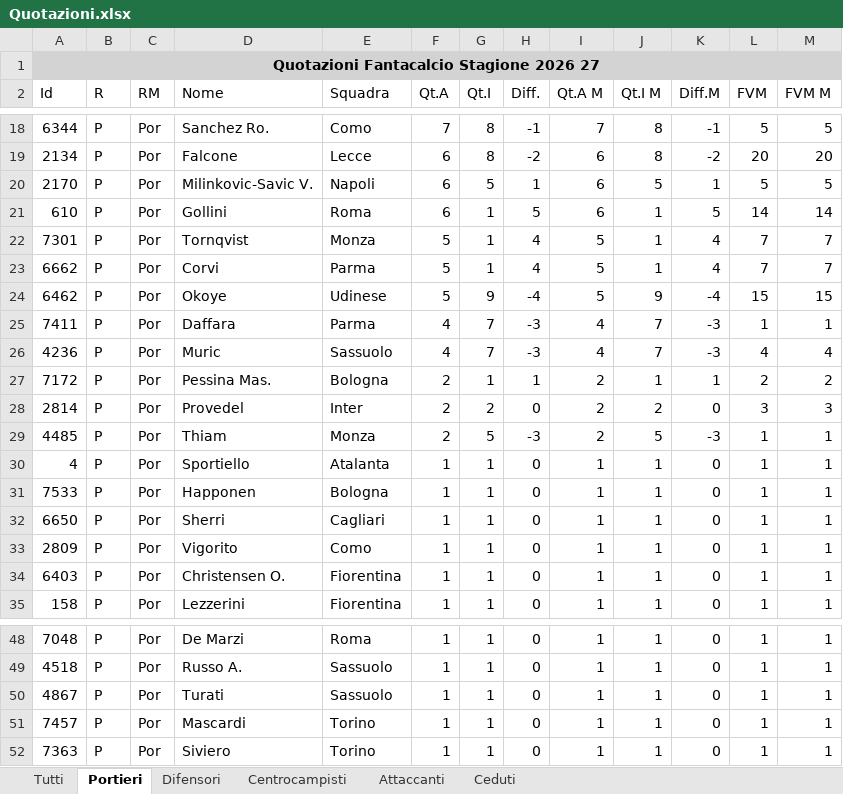
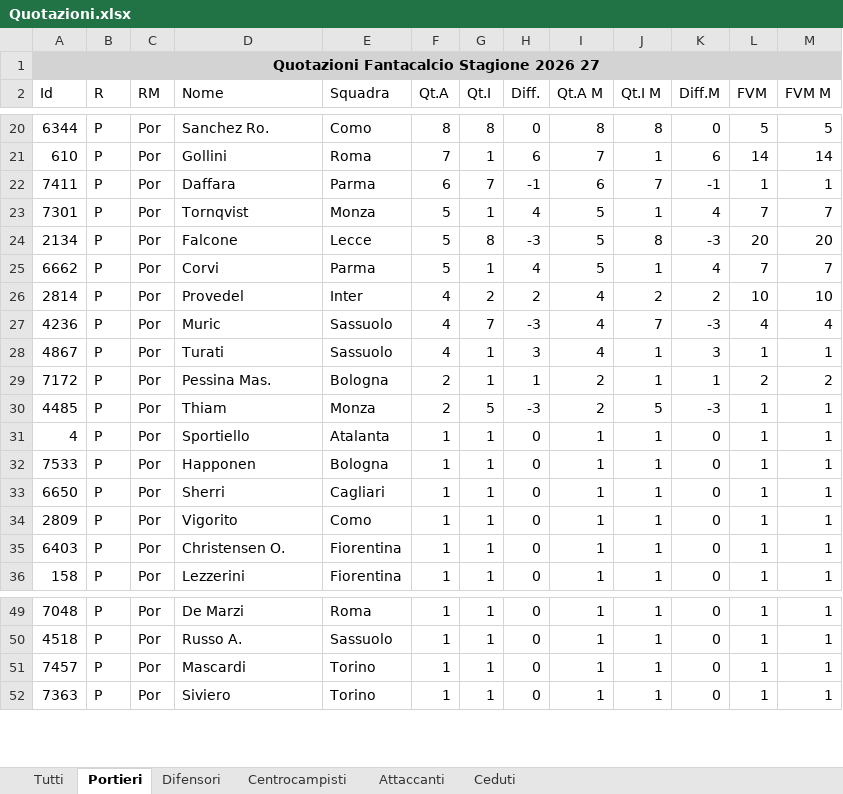
Before and after one commit to AntoScianca-Dev/borgo-cup, an Excel workbook: scripts/Quotazioni.xlsx, sheet Portieri, drawn as a sheet; only a part is shown, gaps mark what is left out; values as stored, in another font and other column widths than the file's, no borders; removed rows and columns are numbered as before the commit, all else as after; the diff covers the shown part only; the diff names each change by its address in the sheet, - before the commit and + after, or states it on an @@ line.

```diff
--- a/scripts/Quotazioni.xlsx (sheet Portieri)
+++ b/scripts/Quotazioni.xlsx (sheet Portieri)
-F20 (Qt.A): 7
+F20 (Qt.A): 8
-H20 (Diff.): -1
+H20 (Diff.): 0
-I20 (Qt.A M): 7
+I20 (Qt.A M): 8
-K20 (Diff.M): -1
+K20 (Diff.M): 0
-row 19: 2134 | P | Por | Falcone | Lecce | 6 | 8 | -2 | 6 | 8 | -2 | 20 | 20
-row 20: 2170 | P | Por | Milinkovic-Savic V. | Napoli | 6 | 5 | 1 | 6 | 5 | 1 | 5 | 5
-F21 (Qt.A): 6
+F21 (Qt.A): 7
-H21 (Diff.): 5
+H21 (Diff.): 6
-I21 (Qt.A M): 6
+I21 (Qt.A M): 7
-K21 (Diff.M): 5
+K21 (Diff.M): 6
+row 22: 7411 | P | Por | Daffara | Parma | 6 | 7 | -1 | 6 | 7 | -1 | 1 | 1
+row 24: 2134 | P | Por | Falcone | Lecce | 5 | 8 | -3 | 5 | 8 | -3 | 20 | 20
-row 24: 6462 | P | Por | Okoye | Udinese | 5 | 9 | -4 | 5 | 9 | -4 | 15 | 15
-row 25: 7411 | P | Por | Daffara | Parma | 4 | 7 | -3 | 4 | 7 | -3 | 1 | 1
+row 26: 2814 | P | Por | Provedel | Inter | 4 | 2 | 2 | 4 | 2 | 2 | 10 | 10
+row 28: 4867 | P | Por | Turati | Sassuolo | 4 | 1 | 3 | 4 | 1 | 3 | 1 | 1
-row 28: 2814 | P | Por | Provedel | Inter | 2 | 2 | 0 | 2 | 2 | 0 | 3 | 3
-row 50: 4867 | P | Por | Turati | Sassuolo | 1 | 1 | 0 | 1 | 1 | 0 | 1 | 1
```
Also changed, not shown: 6 added rows, 4 removed rows and 28 edited cells elsewhere in this sheet, sheet Tutti, sheet Difensori, sheet Centrocampisti, sheet Attaccanti, 1 other file.
